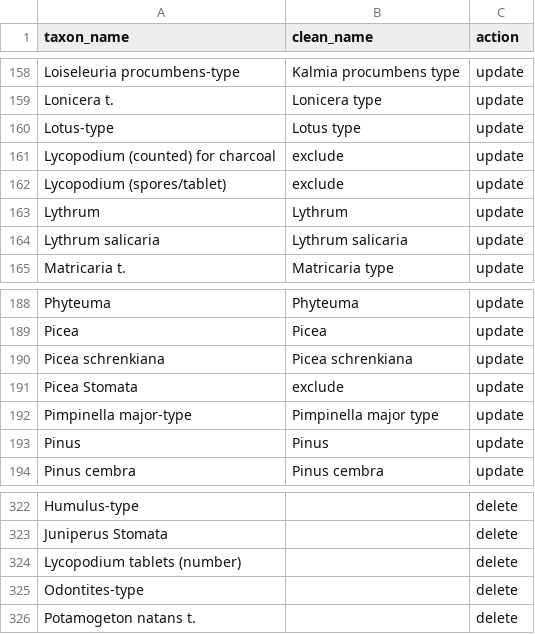
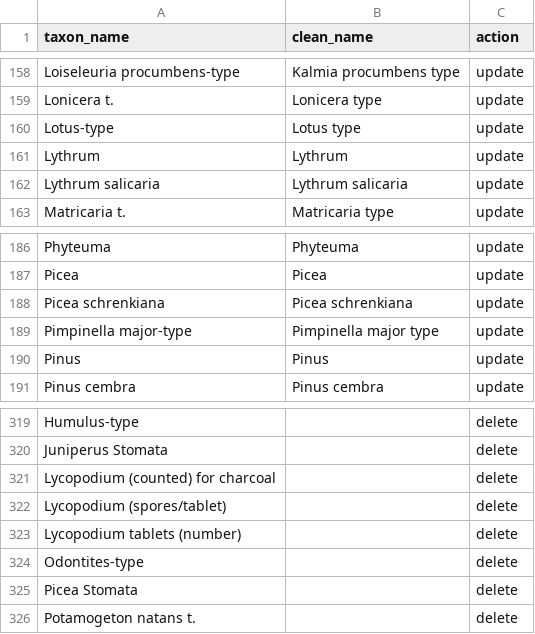
Before and after one commit to special-uor/smpds, a CSV file: inst/extdata/epdcore_finsinger_taxa.csv, drawn as a sheet; only a part is shown, gaps mark what is left out.

Commit message:
Update Finsinger clean taxon names

```diff
--- a/inst/extdata/epdcore_finsinger_taxa.csv
+++ b/inst/extdata/epdcore_finsinger_taxa.csv
@@ -160,4 +160,2 @@ Lonicera t.,Lonicera type,update
 Lotus-type,Lotus type,update
-Lycopodium (counted) for charcoal,exclude,update
-Lycopodium (spores/tablet),exclude,update
 Lythrum,Lythrum,update
@@ -190,3 +188,2 @@ Picea,Picea,update
 Picea schrenkiana,Picea schrenkiana,update
-Picea Stomata,exclude,update
 Pimpinella major-type,Pimpinella major type,update
@@ -323,4 +320,7 @@ Humulus-type,,delete
 Juniperus Stomata,,delete
+Lycopodium (counted) for charcoal,,delete
+Lycopodium (spores/tablet),,delete
 Lycopodium tablets (number),,delete
 Odontites-type,,delete
+Picea Stomata,,delete
 Potamogeton natans t.,,delete
```
